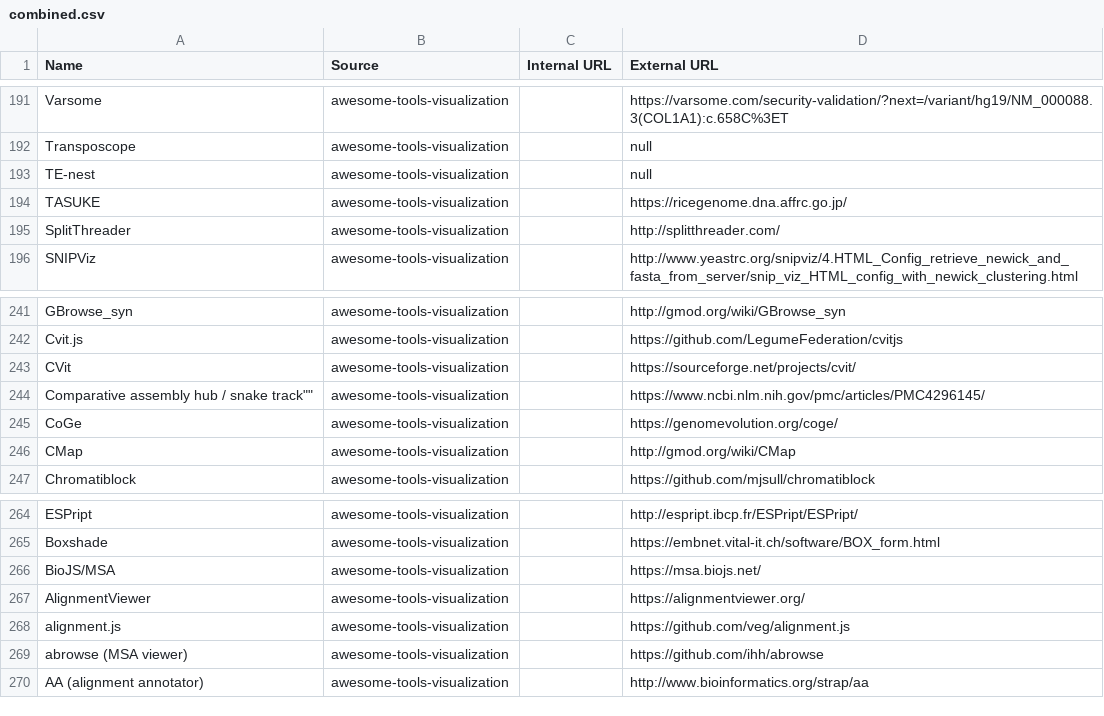
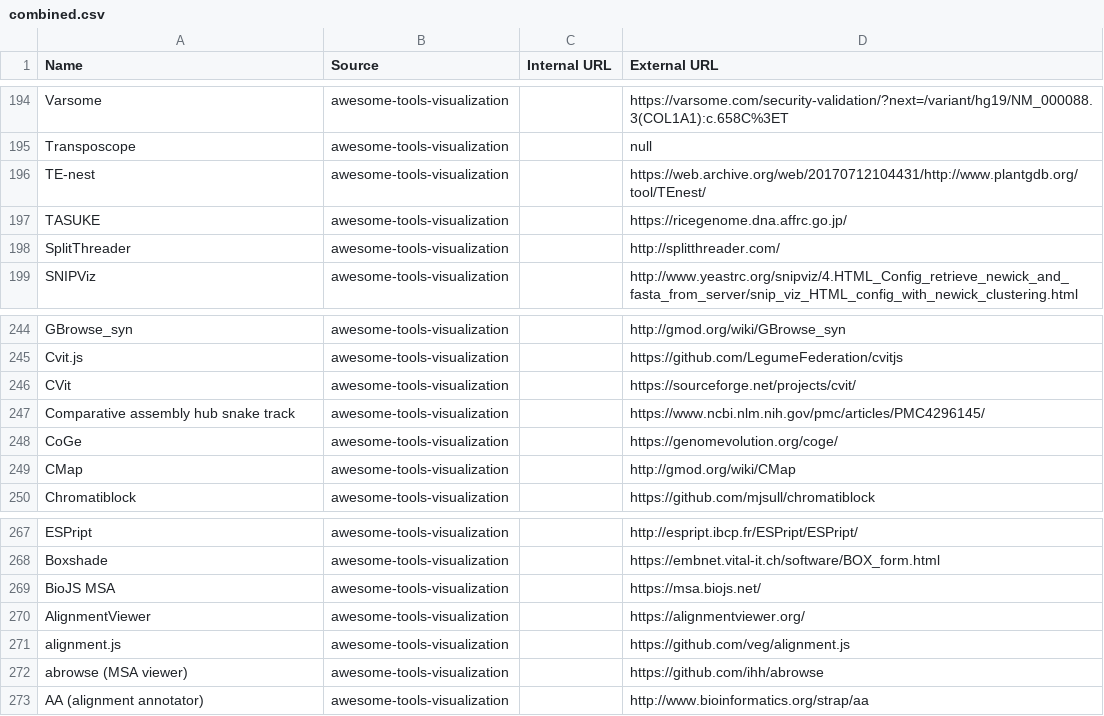
Before and after one commit to hms-dbmi/biomed-tools-scraper, a CSV file: data/scrapers/combined.csv, drawn as a sheet; only a part is shown, gaps mark what is left out; the diff covers the shown part only.

```diff
--- a/data/scrapers/combined.csv
+++ b/data/scrapers/combined.csv
@@ -192,3 +195,3 @@ Name,Source,Internal URL,External URL
 "Transposcope","awesome-tools-visualization","","null"
-"TE-nest","awesome-tools-visualization","","null"
+"TE-nest","awesome-tools-visualization","","https://web.archive.org/web/20170712104431/http://www.plantgdb.org/tool/TEnest/"
 "TASUKE","awesome-tools-visualization","","https://ricegenome.dna.affrc.go.jp/"
@@ -243,3 +246,3 @@ Name,Source,Internal URL,External URL
 "CVit","awesome-tools-visualization","","https://sourceforge.net/projects/cvit/"
-"Comparative assembly hub / "snake track"","awesome-tools-visualization","","https://www.ncbi.nlm.nih.gov/pmc/articles/PMC4296145/"
+"Comparative assembly hub snake track","awesome-tools-visualization","","https://www.ncbi.nlm.nih.gov/pmc/articles/PMC4296145/"
 "CoGe","awesome-tools-visualization","","https://genomevolution.org/coge/"
@@ -265,3 +268,3 @@ Name,Source,Internal URL,External URL
 "Boxshade","awesome-tools-visualization","","https://embnet.vital-it.ch/software/BOX_form.html"
-"BioJS/MSA","awesome-tools-visualization","","https://msa.biojs.net/"
+"BioJS MSA","awesome-tools-visualization","","https://msa.biojs.net/"
 "AlignmentViewer","awesome-tools-visualization","","https://alignmentviewer.org/"
```
Also changed, not shown: 3 added rows, 71 moved rows and 6 edited cells elsewhere in this file, data/scrapers/awesome-tools-visualization_results.csv, data/scrapers/genocat_results.csv, 1 other file.
